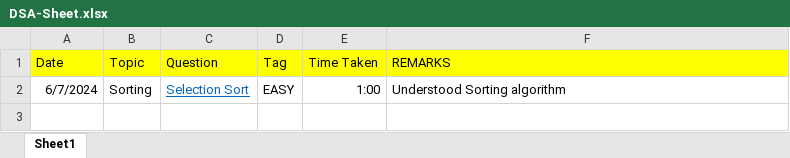
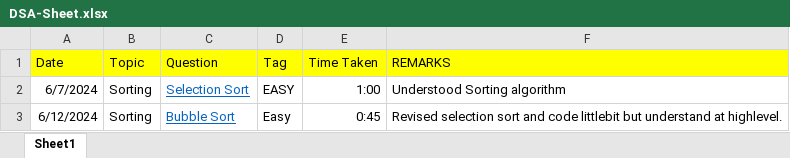
Before and after one commit to THARMATT/2024, an Excel workbook: Track/Daily/DSA-Sheet.xlsx, sheet Sheet1, drawn as a sheet; values as stored, in another font and other column widths than the file's, no borders; the diff names each change by its address in the sheet, - before the commit and + after, or states it on an @@ line.

```diff
--- a/Track/Daily/DSA-Sheet.xlsx (sheet Sheet1)
+++ b/Track/Daily/DSA-Sheet.xlsx (sheet Sheet1)
+row 3: 6/12/2024 | Sorting | Bubble Sort | Easy | 0:45 | Revised selection sort and code littlebit but understand at highlevel.
```
Also changed, not shown: 6 other files.
